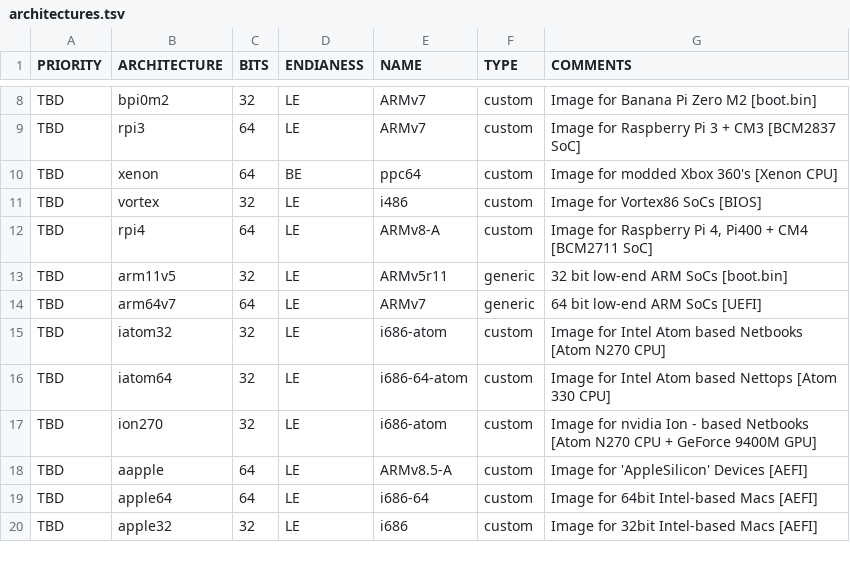
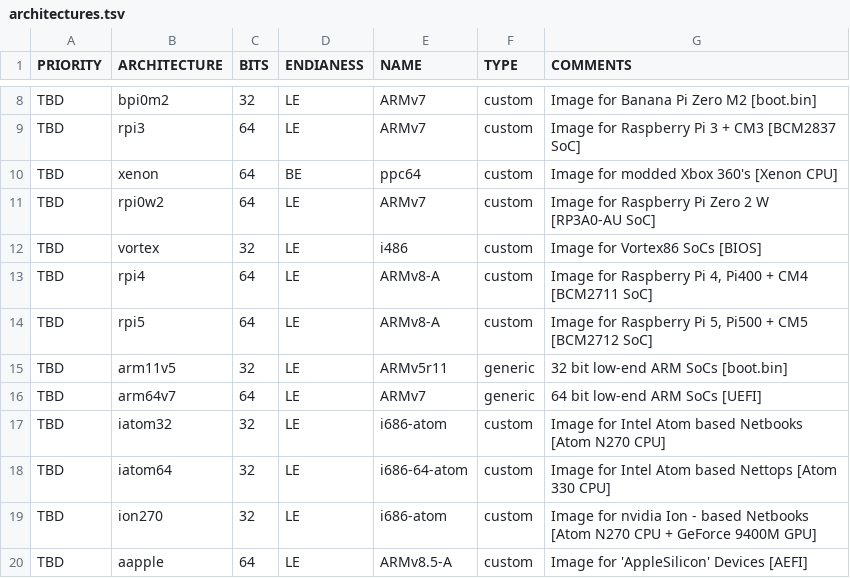
Before and after one commit to OS-1337/OS1337, a TSV file: docu/ideas/architectures.tsv, drawn as a sheet; only a part is shown, gaps mark what is left out; the shorter side is filled out with more unchanged rows.

Commit message:
Added Pi0W2 and Pi5 to list
Signed-off-by: kkarhan <kevin@karhan.guru>

```diff
--- a/docu/ideas/architectures.tsv
+++ b/docu/ideas/architectures.tsv
@@ -10,4 +10,6 @@ TBD	rpi3	64	LE	ARMv7	custom	Image for Raspberry Pi 3 + CM3 [BCM2837 SoC]
 TBD	xenon	64	BE	ppc64	custom	Image for modded Xbox 360's [Xenon CPU]
+TBD	rpi0w2	64	LE	ARMv7	custom	Image for Raspberry Pi Zero 2 W [RP3A0-AU SoC]
 TBD	vortex	32	LE	i486	custom	Image for Vortex86 SoCs [BIOS]
 TBD	rpi4	64	LE	ARMv8-A	custom	Image for Raspberry Pi 4, Pi400 + CM4 [BCM2711 SoC]
+TBD	rpi5	64	LE	ARMv8-A	custom	Image for Raspberry Pi 5, Pi500 + CM5 [BCM2712 SoC]
 TBD	arm11v5	32	LE	ARMv5r11	generic	32 bit low-end ARM SoCs [boot.bin]
```
